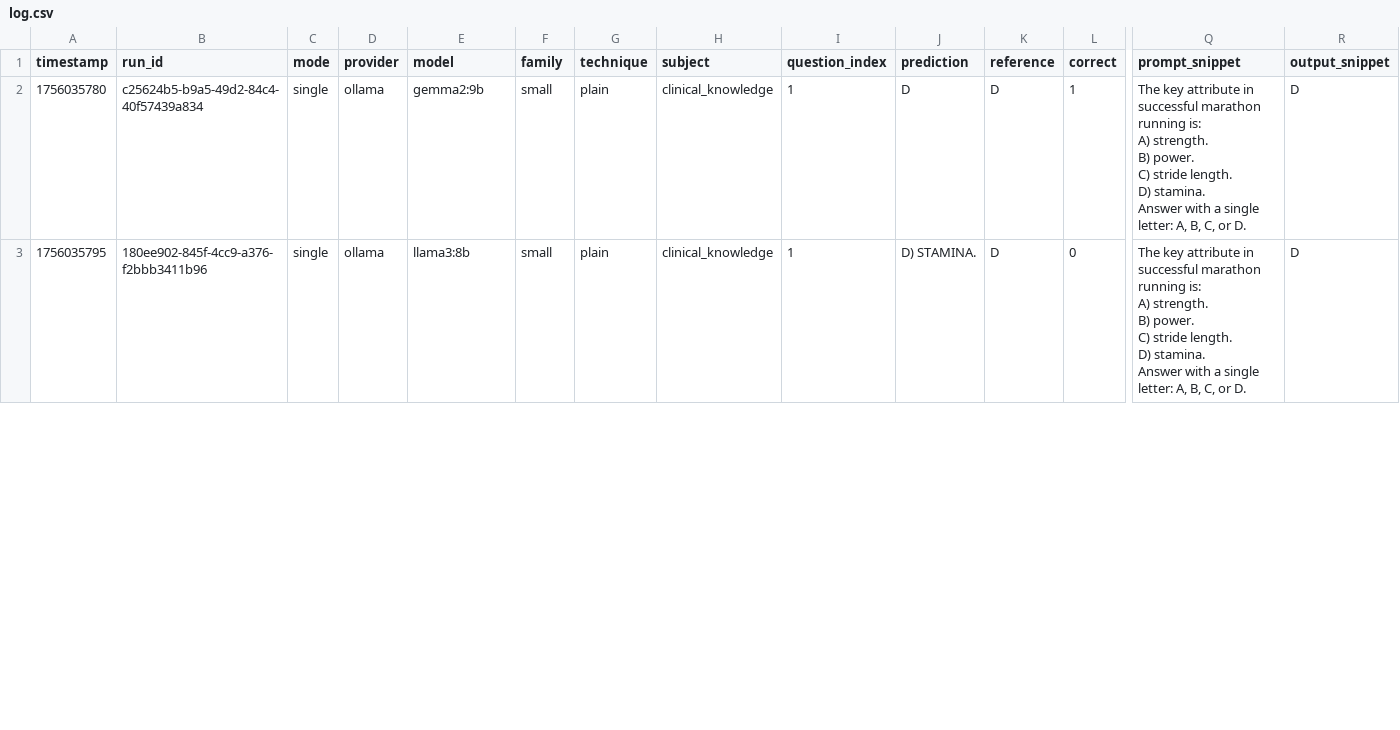
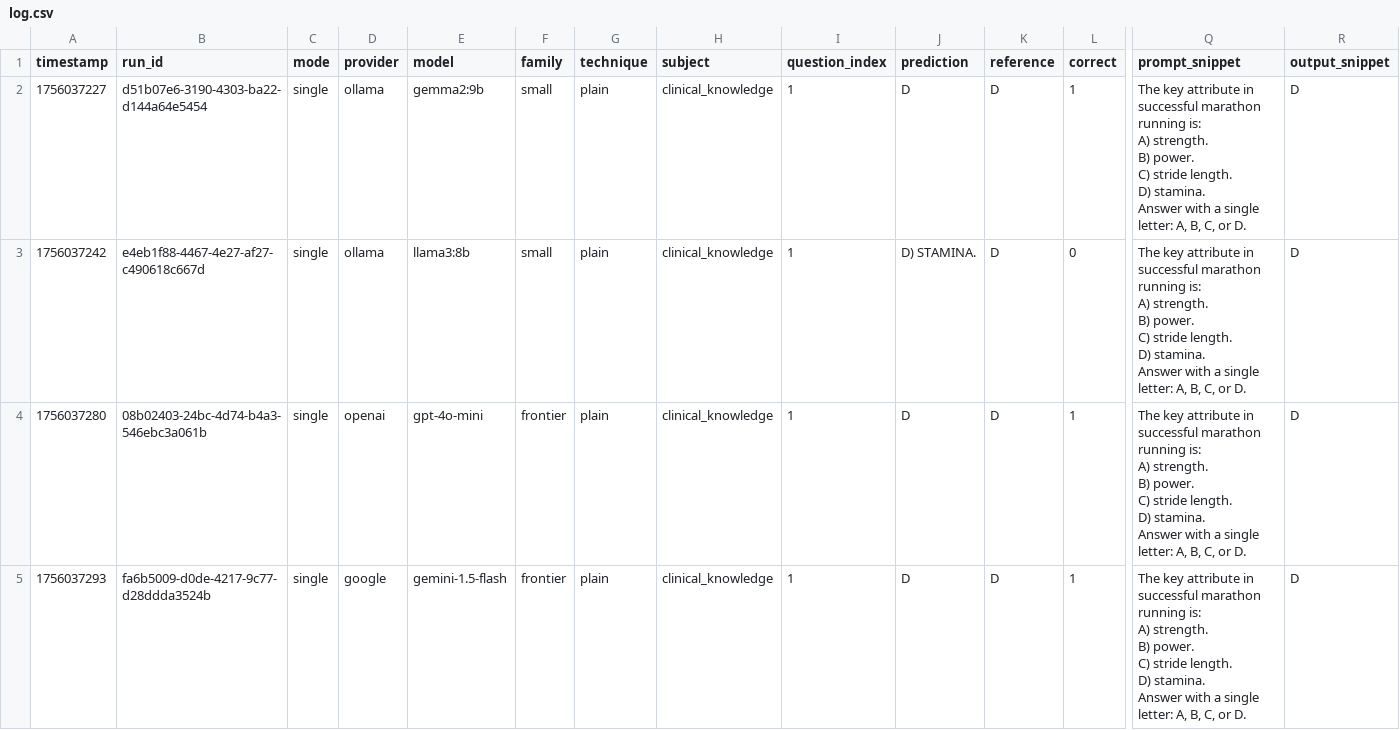
Before and after one commit to DLNLNDRT/reasoning-agent, a CSV file: results/log.csv, drawn as a sheet; only a part is shown, gaps mark what is left out; rows hold the shown columns only; ↵ is a line break in a cell; the diff covers the shown part only; the diff names each change by its address in the sheet, - before the commit and + after, or states it on an @@ line.

Commit message:
updated the plain method

```diff
--- a/results/log.csv
+++ b/results/log.csv
-A2 (timestamp): 1756035780
+A2 (timestamp): 1756037227
-B2 (run_id): c25624b5-b9a5-49d2-84c4-40f57439a834
+B2 (run_id): d51b07e6-3190-4303-ba22-d144a64e5454
-A3 (timestamp): 1756035795
+A3 (timestamp): 1756037242
-B3 (run_id): 180ee902-845f-4cc9-a376-f2bbb3411b96
+B3 (run_id): e4eb1f88-4467-4e27-af27-c490618c667d
+row 4: 1756037280 | 08b02403-24bc-4d74-b4a3-546ebc3a061b | single | openai | gpt-4o-mini | frontier | plain | clinical_knowledge | 1 | D | D | 1 | The key attribute in successful marathon running is: ↵ A) strength. ↵ B) power. ↵ C) stride length. ↵ D) stamina. ↵ Answer with a single letter: A, B, C, or D. | D
+row 5: 1756037293 | fa6b5009-d0de-4217-9c77-d28ddda3524b | single | google | gemini-1.5-flash | frontier | plain | clinical_knowledge | 1 | D | D | 1 | The key attribute in successful marathon running is: ↵ A) strength. ↵ B) power. ↵ C) stride length. ↵ D) stamina. ↵ Answer with a single letter: A, B, C, or D. | D
```
Also changed, not shown: 2 removed rows and 2 edited cells elsewhere in this file, 1 other file.
